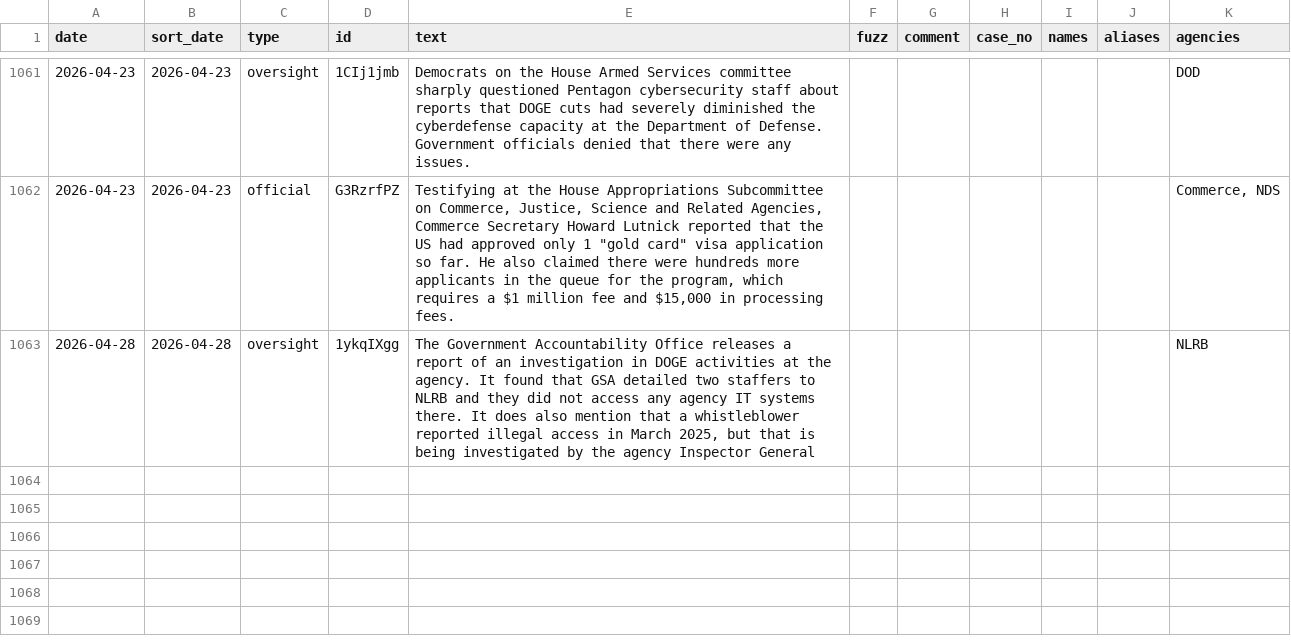
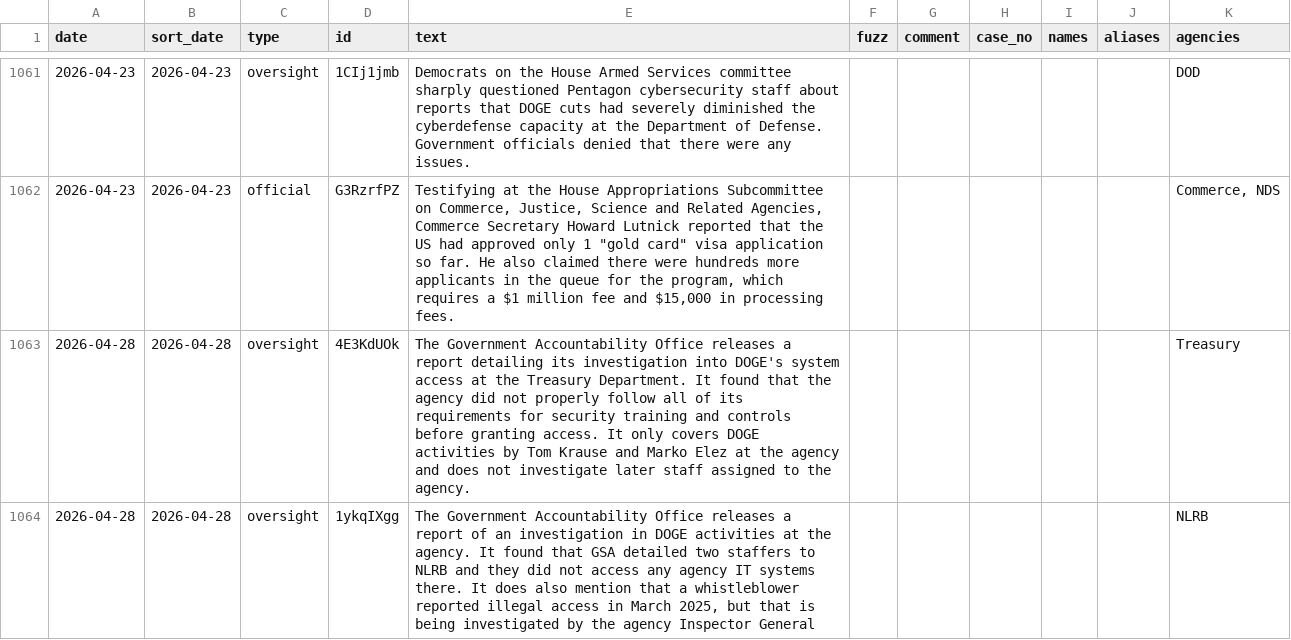
Before and after one commit to harrisj/doge_track, a CSV file: src/csv/events.csv, drawn as a sheet; only a part is shown, gaps mark what is left out; the diff names each change by its address in the sheet, - before the commit and + after, or states it on an @@ line.

Commit message:
Add GAO report on Treasury

```diff
--- a/src/csv/events.csv
+++ b/src/csv/events.csv
+row 1063: 2026-04-28 | 2026-04-28 | oversight | 4E3KdUOk | The Government Accountability Office releases a report detailing its investigation into DOGE's system access at the Treasury Department. It found that the agency did not properly follow all of its requirements for security training and controls before granting access. It only covers DOGE activities by Tom Krause and Marko Elez at the agency and does not investigate later staff assigned to the agency. |  |  |  |  |  | Treasury
```
Also changed, not shown: src/csv/agencies.csv, src/csv/positions.csv, 3 other files.
